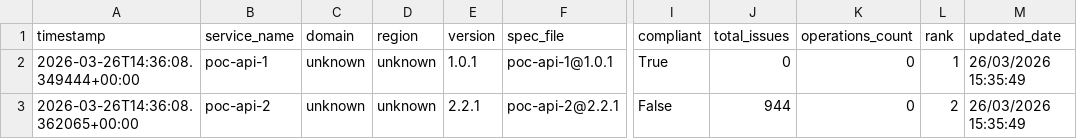
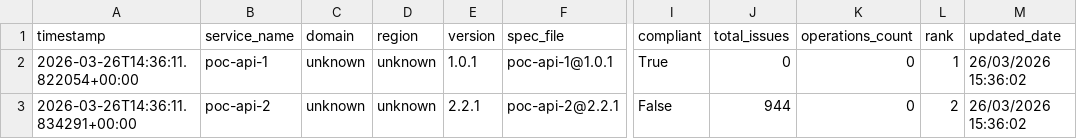
Before and after one commit to azammel-reply/central-hub-gouv-poc, a CSV file: scores.csv, drawn as a sheet; only a part is shown, gaps mark what is left out; the diff names each change by its address in the sheet, - before the commit and + after, or states it on an @@ line.

```diff
--- a/scores.csv
+++ b/scores.csv
-A2 (timestamp): 2026-03-26T14:36:08.349444+00:00
+A2 (timestamp): 2026-03-26T14:36:11.822054+00:00
-M2:M3 (updated_date): 26/03/2026 15:35:49
+M2:M3 (updated_date): 26/03/2026 15:36:02
-A3 (timestamp): 2026-03-26T14:36:08.362065+00:00
+A3 (timestamp): 2026-03-26T14:36:11.834291+00:00
```
Also changed, not shown: 2 other files.
